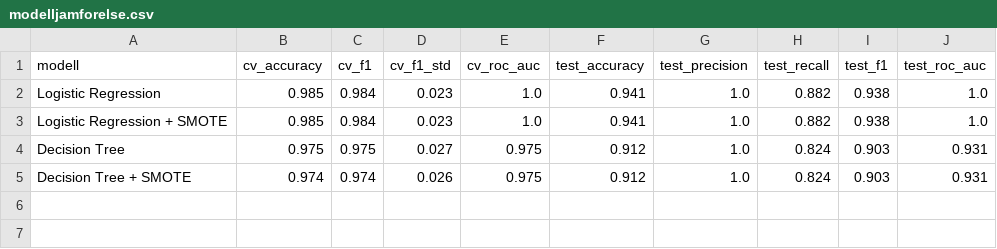
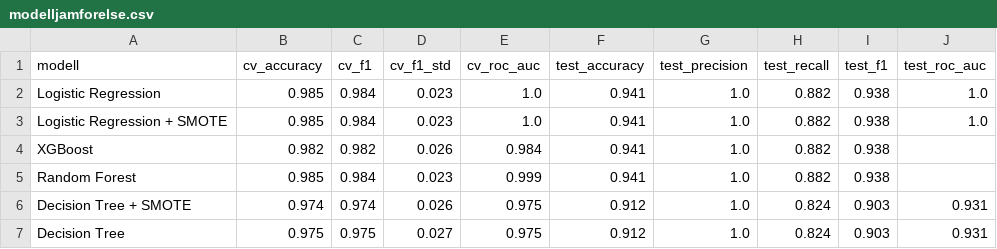
Before and after one commit to boskocat-blip/relationera, a CSV file: reports/utvardering/modelljamforelse.csv, drawn as a sheet.

```diff
--- a/reports/utvardering/modelljamforelse.csv
+++ b/reports/utvardering/modelljamforelse.csv
@@ -3,3 +3,5 @@ Logistic Regression,0.985,0.984,0.023,1.0,0.941,1.0,0.882,0.938,1.0
 Logistic Regression + SMOTE,0.985,0.984,0.023,1.0,0.941,1.0,0.882,0.938,1.0
+XGBoost,0.982,0.982,0.026,0.984,0.941,1.0,0.882,0.938,
+Random Forest,0.985,0.984,0.023,0.999,0.941,1.0,0.882,0.938,
+Decision Tree + SMOTE,0.974,0.974,0.026,0.975,0.912,1.0,0.824,0.903,0.931
 Decision Tree,0.975,0.975,0.027,0.975,0.912,1.0,0.824,0.903,0.931
-Decision Tree + SMOTE,0.974,0.974,0.026,0.975,0.912,1.0,0.824,0.903,0.931
```
Also changed, not shown: reports/utvardering/korsvalidering_jamforelse.csv, 4 other files.
